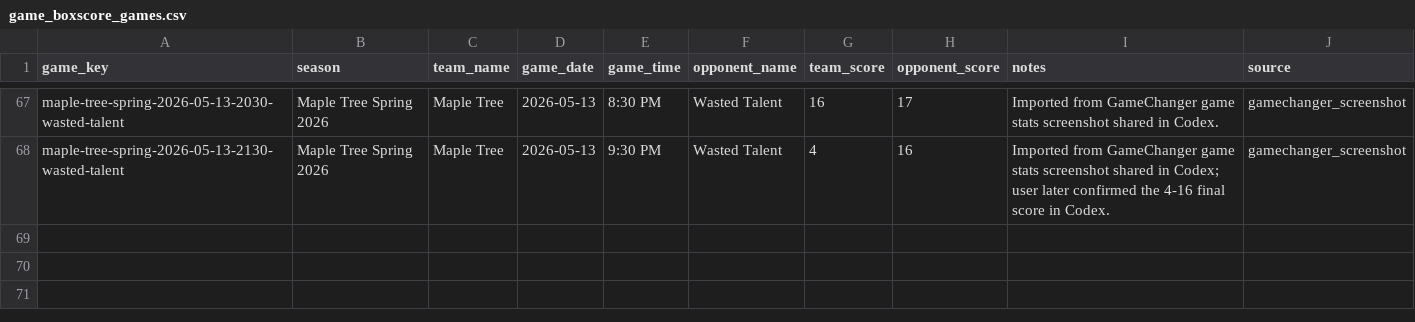
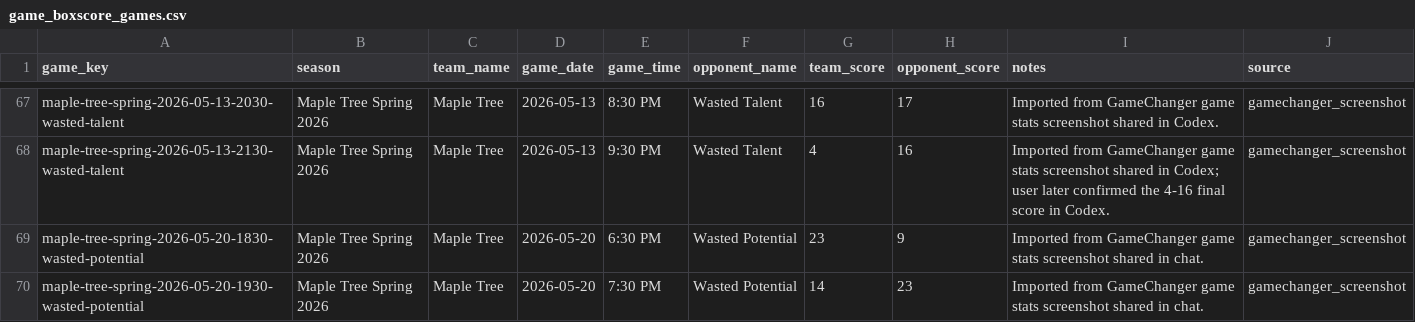
Before and after one commit to tatkins11/maple-tree-dashboard, a CSV file: data/processed/game_boxscore_games.csv, drawn as a sheet; only a part is shown, gaps mark what is left out; the diff names each change by its address in the sheet, - before the commit and + after, or states it on an @@ line.

```diff
--- a/data/processed/game_boxscore_games.csv
+++ b/data/processed/game_boxscore_games.csv
+row 69: maple-tree-spring-2026-05-20-1830-wasted-potential | Maple Tree Spring 2026 | Maple Tree | 2026-05-20 | 6:30 PM | Wasted Potential | 23 | 9 | Imported from GameChanger game stats screenshot shared in chat. | gamechanger_screenshot
+row 70: maple-tree-spring-2026-05-20-1930-wasted-potential | Maple Tree Spring 2026 | Maple Tree | 2026-05-20 | 7:30 PM | Wasted Potential | 14 | 23 | Imported from GameChanger game stats screenshot shared in chat. | gamechanger_screenshot
```
Also changed, not shown: data/processed/game_boxscore_batting.csv, data/processed/league_schedule_games.csv, 3 other files.
